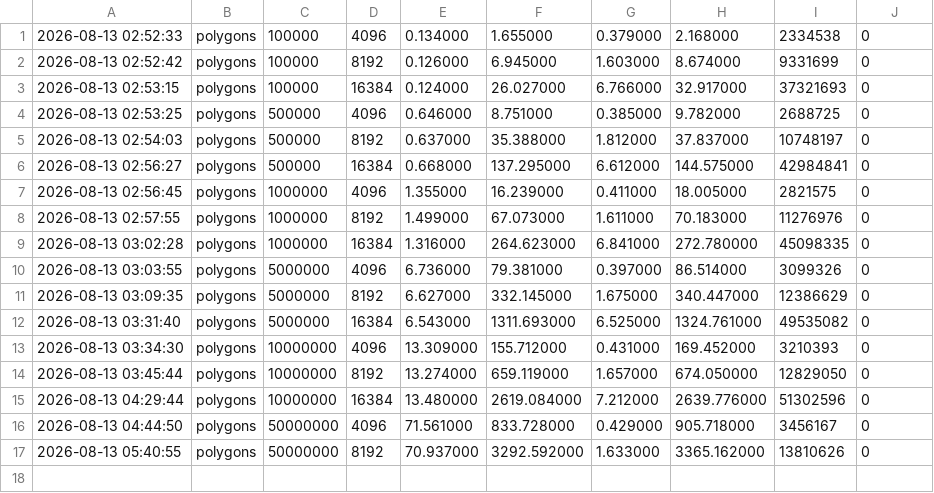
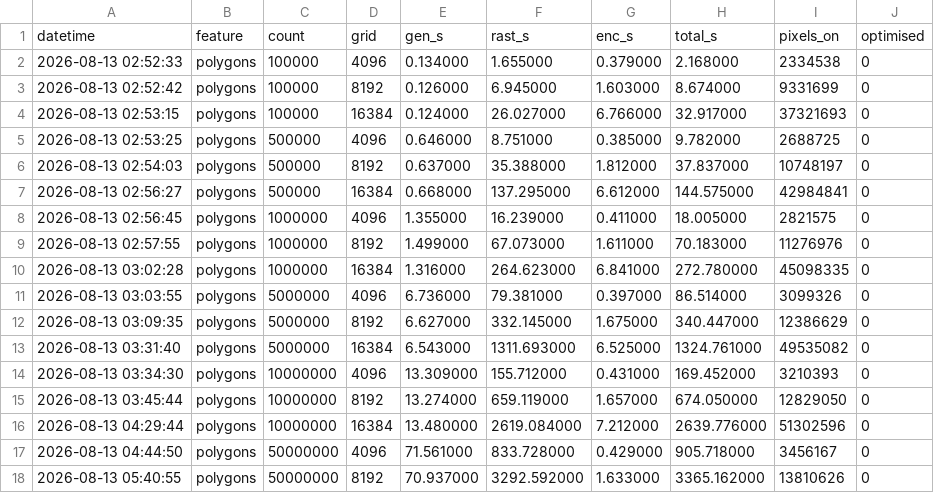
Before and after one commit to qncubed3/rapidmap-assessment, a CSV file: task2/performance_log_poly.csv, drawn as a sheet.

```diff
--- a/task2/performance_log_poly.csv
+++ b/task2/performance_log_poly.csv
@@ -1 +1,2 @@
+datetime,feature,count,grid,gen_s,rast_s,enc_s,total_s,pixels_on,optimised
 2026-08-13 02:52:33,polygons,100000,4096,0.134000,1.655000,0.379000,2.168000,2334538,0
```
Also changed, not shown: task2/performance_log.csv, 7 other files.
